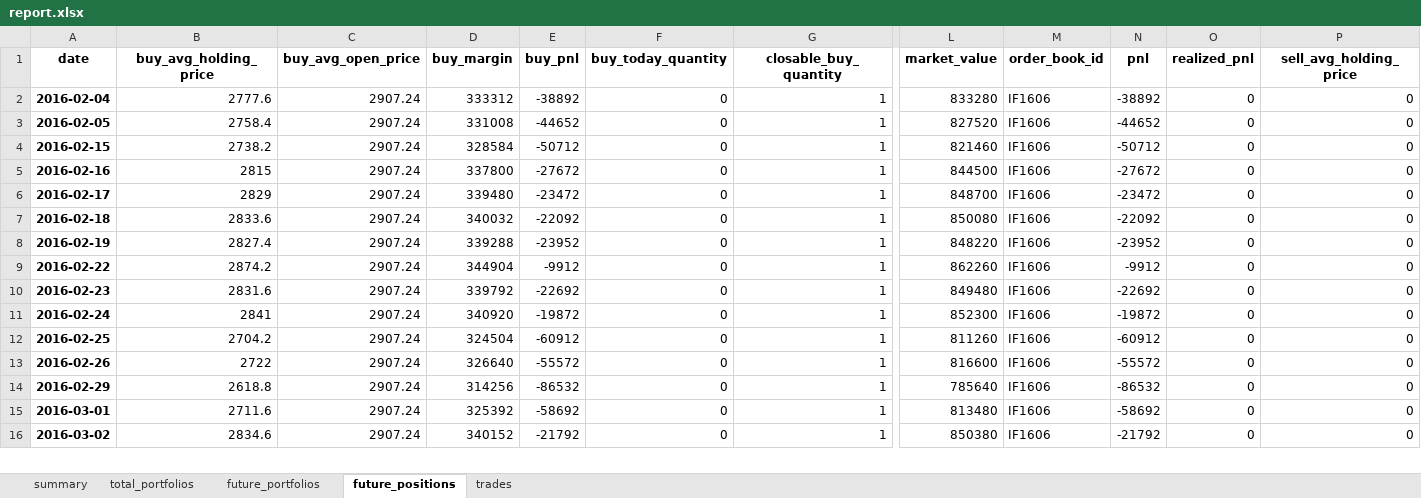
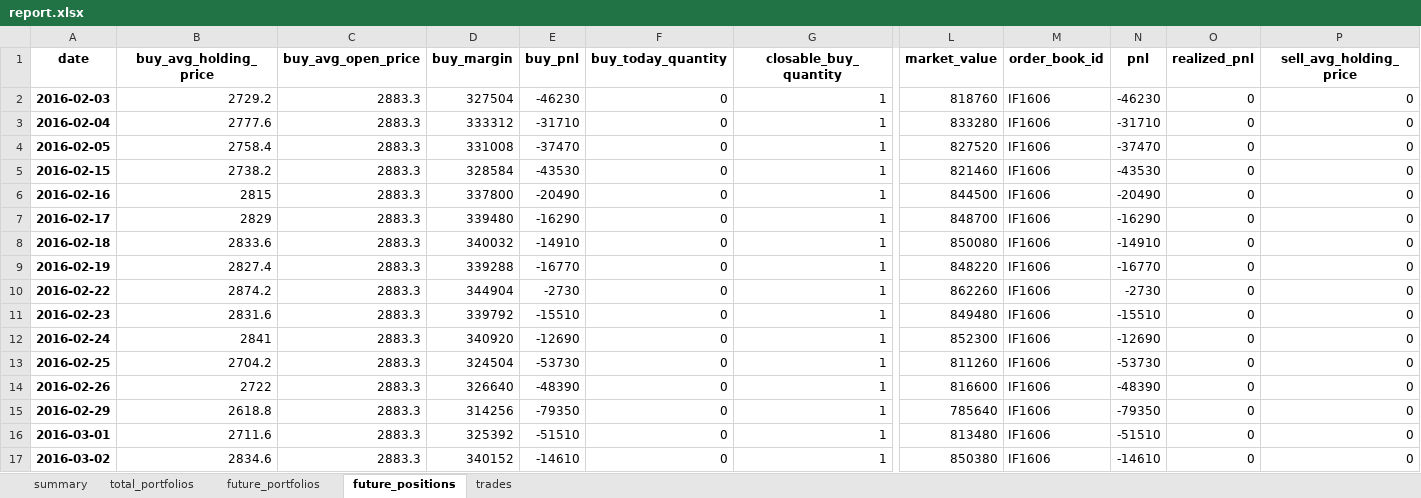
Before and after one commit to zhengwsh/InplusTrader_Linux, an Excel workbook: InplusTrader/futureBacktest/result/IF_macd/report.xlsx, sheet future_positions, drawn as a sheet; only a part is shown, gaps mark what is left out; values as stored, in another font and other column widths than the file's, no borders; addresses are those after the commit; rows hold the shown columns only; the diff covers the shown part only; the diff names each change by its address in the sheet, - before the commit and + after, or states it on an @@ line.

```diff
--- a/InplusTrader/futureBacktest/result/IF_macd/report.xlsx (sheet future_positions)
+++ b/InplusTrader/futureBacktest/result/IF_macd/report.xlsx (sheet future_positions)
+row 2: 2016-02-03 | 2729.2 | 2883.3 | 327504 | -46230 | 0 | 1 | 818760 | IF1606 | -46230 | 0 | 0
-C3:C17 (buy_avg_open_price): 2907.24
+C3:C17 (buy_avg_open_price): 2883.3
-E3 (buy_pnl): -38892
+E3 (buy_pnl): -31710
-N3 (pnl): -38892
+N3 (pnl): -31710
-E4 (buy_pnl): -44652
+E4 (buy_pnl): -37470
-N4 (pnl): -44652
+N4 (pnl): -37470
-E5 (buy_pnl): -50712
+E5 (buy_pnl): -43530
-N5 (pnl): -50712
+N5 (pnl): -43530
-E6 (buy_pnl): -27672
+E6 (buy_pnl): -20490
-N6 (pnl): -27672
+N6 (pnl): -20490
-E7 (buy_pnl): -23472
+E7 (buy_pnl): -16290
-N7 (pnl): -23472
+N7 (pnl): -16290
-E8 (buy_pnl): -22092
+E8 (buy_pnl): -14910
-N8 (pnl): -22092
+N8 (pnl): -14910
-E9 (buy_pnl): -23952
+E9 (buy_pnl): -16770
-N9 (pnl): -23952
+N9 (pnl): -16770
-E10 (buy_pnl): -9912
+E10 (buy_pnl): -2730
-N10 (pnl): -9912
+N10 (pnl): -2730
-E11 (buy_pnl): -22692
+E11 (buy_pnl): -15510
-N11 (pnl): -22692
+N11 (pnl): -15510
-E12 (buy_pnl): -19872
+E12 (buy_pnl): -12690
-N12 (pnl): -19872
+N12 (pnl): -12690
-E13 (buy_pnl): -60912
+E13 (buy_pnl): -53730
-N13 (pnl): -60912
+N13 (pnl): -53730
-E14 (buy_pnl): -55572
+E14 (buy_pnl): -48390
-N14 (pnl): -55572
+N14 (pnl): -48390
-E15 (buy_pnl): -86532
+E15 (buy_pnl): -79350
-N15 (pnl): -86532
+N15 (pnl): -79350
-E16 (buy_pnl): -58692
+E16 (buy_pnl): -51510
-N16 (pnl): -58692
+N16 (pnl): -51510
-E17 (buy_pnl): -21792
+E17 (buy_pnl): -14610
-N17 (pnl): -21792
+N17 (pnl): -14610
```
Also changed, not shown: 229 edited cells elsewhere in this sheet, sheet total_portfolios, sheet future_portfolios, sheet trades, sheet summary, 16 other files.
